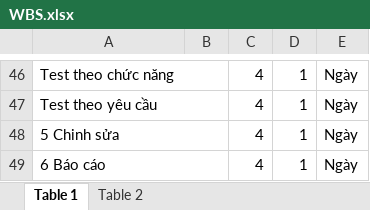
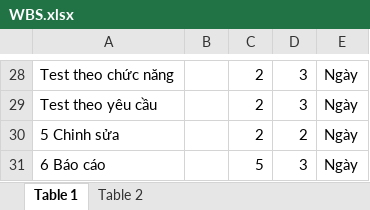
Before and after one commit to max26292/2017_14BIT_Celestial_Project, an Excel workbook: WBS.xlsx, sheet Table 1, drawn as a sheet; only a part is shown, gaps mark what is left out; values as stored, in another font and other column widths than the file's, no cell formats; removed rows and columns are numbered as before the commit, all else as after; the diff covers the shown part only; the diff names each change by its address in the sheet, - before the commit and + after, or states it on an @@ line.

```diff
--- a/WBS.xlsx (sheet Table 1)
+++ b/WBS.xlsx (sheet Table 1)
-A46:B46 merged
-C28:C30: 4
+C28:C30: 2
-D28:D29: 1
+D28:D29: 3
-A47:B47 merged
-A48:B48 merged
-D30: 1
+D30: 2
-A49:B49 merged
-C31: 4
+C31: 5
-D31: 1
+D31: 3
```
Also changed, not shown: 18 removed rows, 27 edited cells and merged cells elsewhere in this sheet, cell formats, formulas that keep their value.
